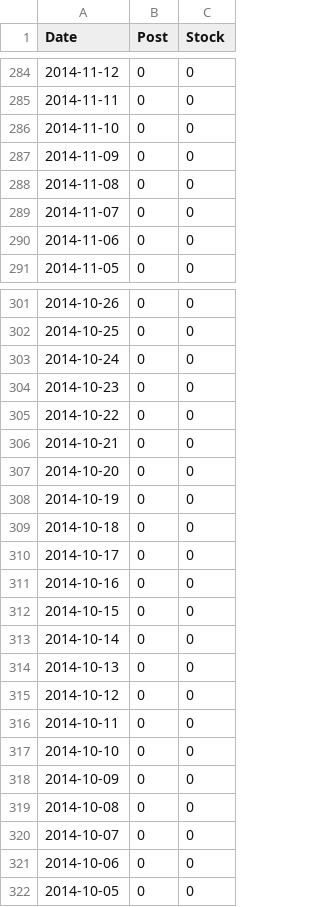
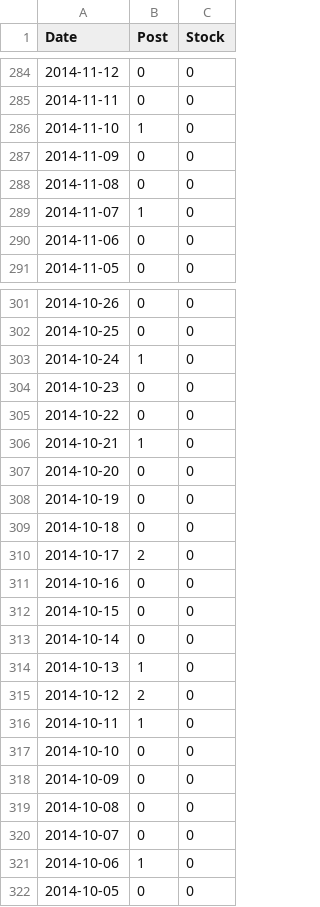
Before and after one commit to zaru/qiita-contribution, a CSV file: public/test.csv, drawn as a sheet; only a part is shown, gaps mark what is left out; the diff covers the shown part only.

```diff
--- a/public/test.csv
+++ b/public/test.csv
@@ -285,6 +285,6 @@ Date,Post,Stock
 2014-11-11,0,0
-2014-11-10,0,0
+2014-11-10,1,0
 2014-11-09,0,0
 2014-11-08,0,0
-2014-11-07,0,0
+2014-11-07,1,0
 2014-11-06,0,0
@@ -302,6 +302,6 @@ Date,Post,Stock
 2014-10-25,0,0
-2014-10-24,0,0
+2014-10-24,1,0
 2014-10-23,0,0
 2014-10-22,0,0
-2014-10-21,0,0
+2014-10-21,1,0
 2014-10-20,0,0
@@ -309,3 +309,3 @@ Date,Post,Stock
 2014-10-18,0,0
-2014-10-17,0,0
+2014-10-17,2,0
 2014-10-16,0,0
@@ -313,5 +313,5 @@ Date,Post,Stock
 2014-10-14,0,0
-2014-10-13,0,0
-2014-10-12,0,0
-2014-10-11,0,0
+2014-10-13,1,0
+2014-10-12,2,0
+2014-10-11,1,0
 2014-10-10,0,0
@@ -320,3 +320,3 @@ Date,Post,Stock
 2014-10-07,0,0
-2014-10-06,0,0
+2014-10-06,1,0
 2014-10-05,0,0
```
Also changed, not shown: 29 edited cells elsewhere in this file, 2 other files.
